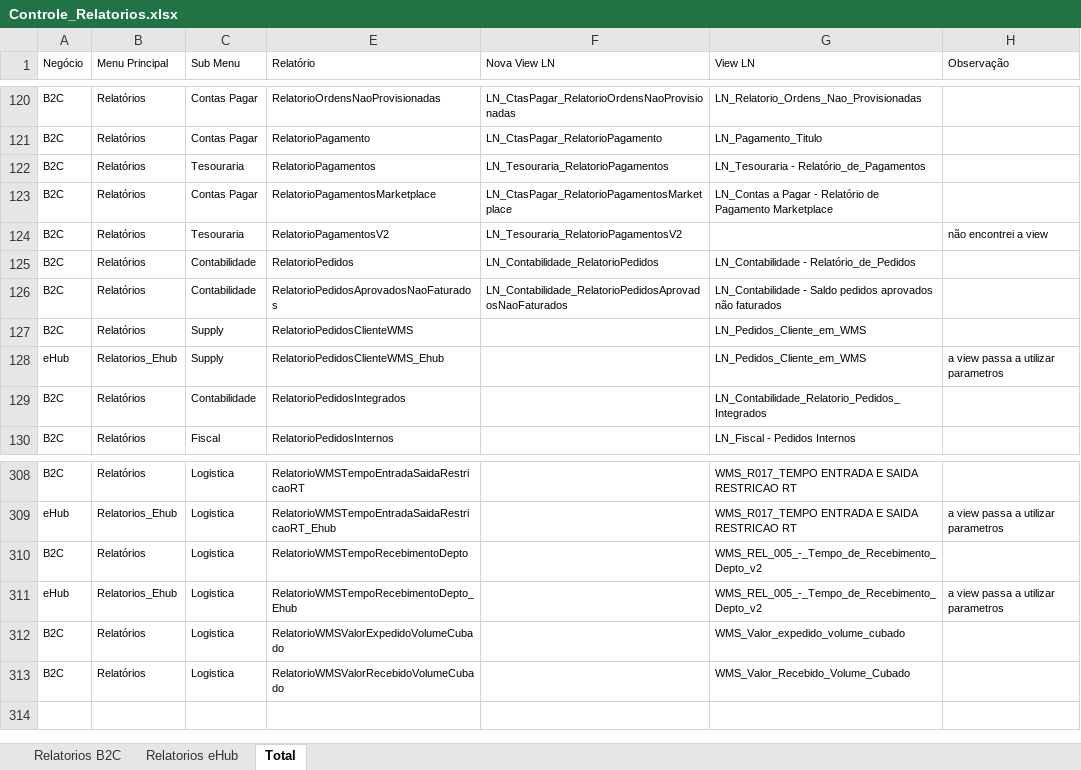
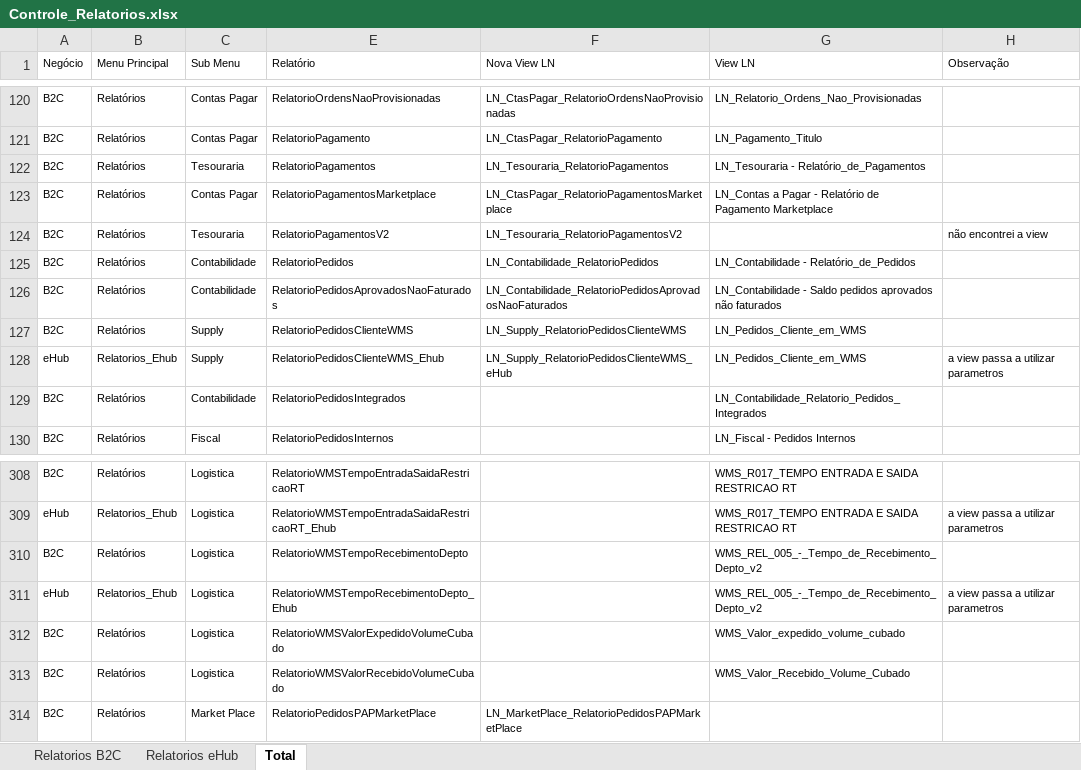
Before and after one commit to patricknaka/Nova, an Excel workbook: Relatórios LN/Controle_Relatorios.xlsx, sheet Total, drawn as a sheet; only a part is shown, gaps mark what is left out; values as stored, in another font and other column widths than the file's, no borders; table styles not drawn; the diff names each change by its address in the sheet, - before the commit and + after, or states it on an @@ line.

Commit message:
Controle Relatórios

```diff
--- a/Relatórios LN/Controle_Relatorios.xlsx (sheet Total)
+++ b/Relatórios LN/Controle_Relatorios.xlsx (sheet Total)
-F127 (Nova View LN): (empty)
+F127 (Nova View LN): LN_Supply_RelatorioPedidosClienteWMS
-F128 (Nova View LN): (empty)
+F128 (Nova View LN): LN_Supply_RelatorioPedidosClienteWMS_eHub
+row 314: B2C | Relatórios | Market Place | RelatorioPedidosPAPMarketPlace | LN_MarketPlace_RelatorioPedidosPAPMarketPlace
```
